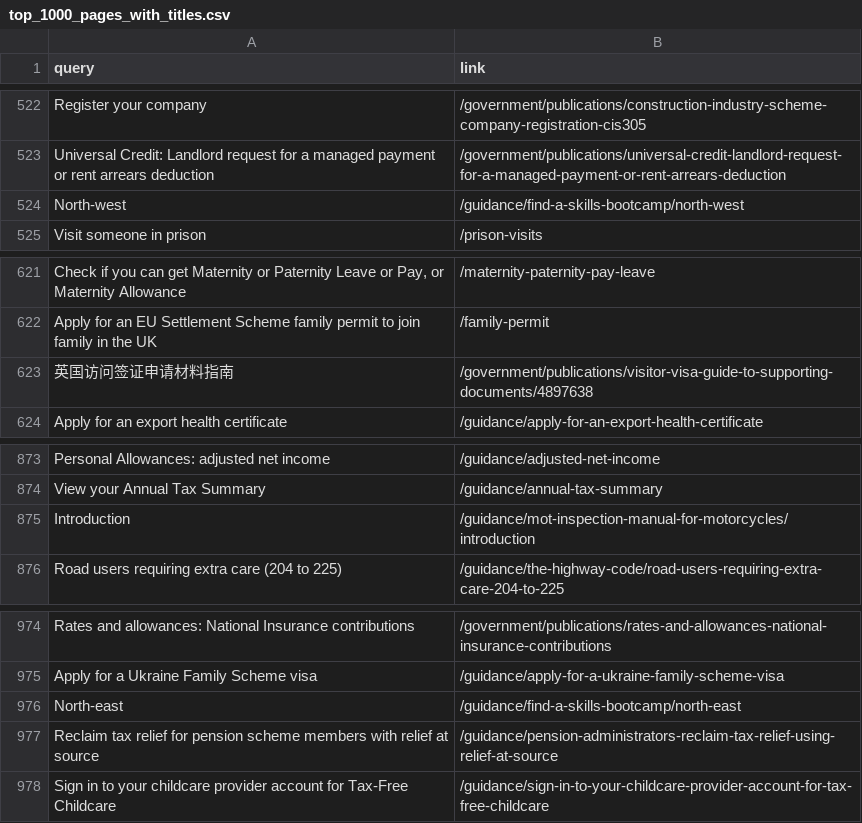
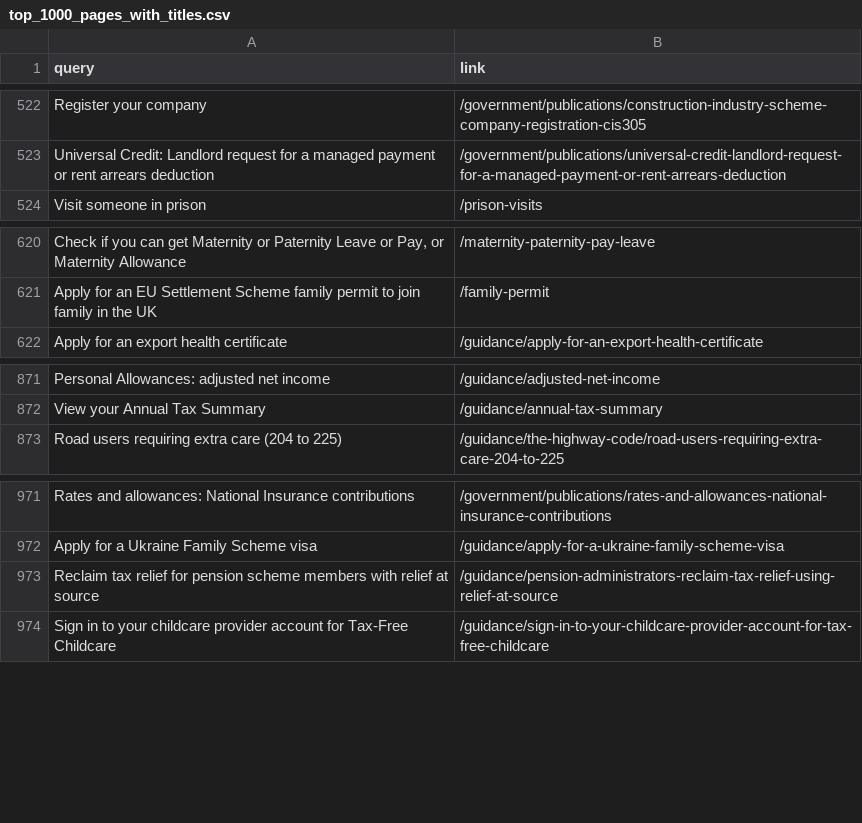
Before and after one commit to alphagov/search-api-v2, a CSV file: config/quality_monitoring_datasets/invariants/top_1000_pages_with_titles.csv, drawn as a sheet; only a part is shown, gaps mark what is left out; the diff names each change by its address in the sheet, - before the commit and + after, or states it on an @@ line.

Commit message:
Remove non-useful data from 1000 queries invariants
Some of these aren't actually useful and represent false positives.

```diff
--- a/config/quality_monitoring_datasets/invariants/top_1000_pages_with_titles.csv
+++ b/config/quality_monitoring_datasets/invariants/top_1000_pages_with_titles.csv
-row 524: North-west | /guidance/find-a-skills-bootcamp/north-west
-row 623: 英国访问签证申请材料指南 | /government/publications/visitor-visa-guide-to-supporting-documents/4897638
-row 875: Introduction | /guidance/mot-inspection-manual-for-motorcycles/introduction
-row 976: North-east | /guidance/find-a-skills-bootcamp/north-east
```
